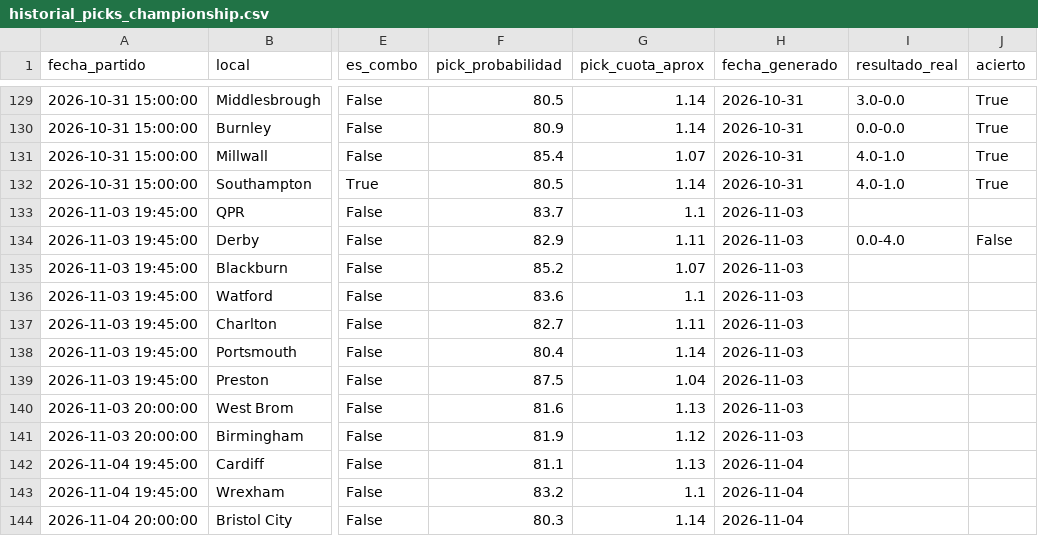
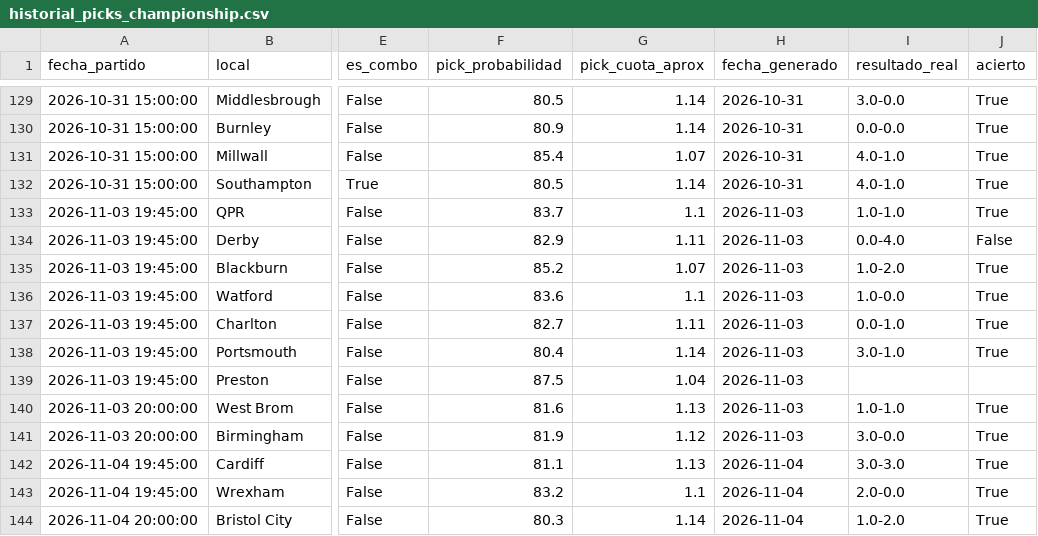
Before and after one commit to hectormera4-dotcom/premier-picks, a CSV file: historial_picks_championship.csv, drawn as a sheet; only a part is shown, gaps mark what is left out; the diff names each change by its address in the sheet, - before the commit and + after, or states it on an @@ line.

```diff
--- a/historial_picks_championship.csv
+++ b/historial_picks_championship.csv
-I133 (resultado_real): (empty)
+I133 (resultado_real): 1.0-1.0
-J133 (acierto): (empty)
+J133 (acierto): True
-I135 (resultado_real): (empty)
+I135 (resultado_real): 1.0-2.0
-J135:J138 (acierto): (empty)
+J135:J138 (acierto): True
-I136 (resultado_real): (empty)
+I136 (resultado_real): 1.0-0.0
-I137 (resultado_real): (empty)
+I137 (resultado_real): 0.0-1.0
-I138 (resultado_real): (empty)
+I138 (resultado_real): 3.0-1.0
-I140 (resultado_real): (empty)
+I140 (resultado_real): 1.0-1.0
-J140:J144 (acierto): (empty)
+J140:J144 (acierto): True
-I141 (resultado_real): (empty)
+I141 (resultado_real): 3.0-0.0
-I142 (resultado_real): (empty)
+I142 (resultado_real): 3.0-3.0
-I143 (resultado_real): (empty)
+I143 (resultado_real): 2.0-0.0
-I144 (resultado_real): (empty)
+I144 (resultado_real): 1.0-2.0
```
Also changed, not shown: champions_league_combinado.csv, championship_combinado.csv, 1 other file.
